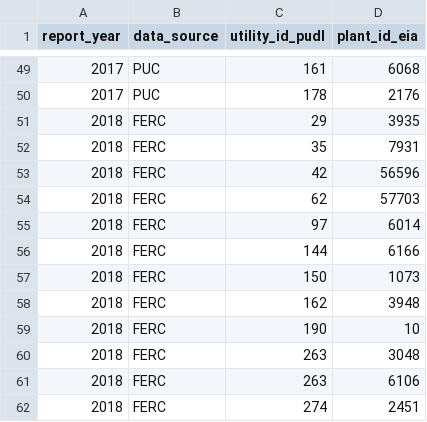
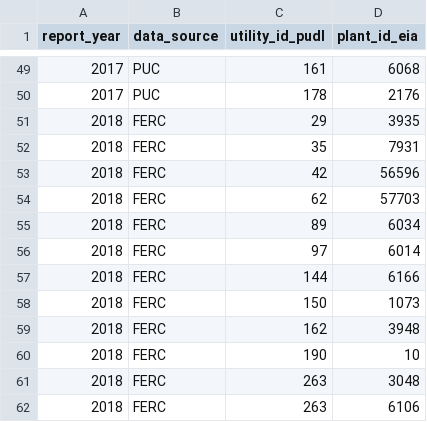
Before and after one commit to catalyst-cooperative/rmi-ferc1-eia, a CSV file: inputs/validation/fail_capex_total_plants_ferc1_to_eia_vs_deprish_to_ferc1.csv, drawn as a sheet; only a part is shown, gaps mark what is left out; the shorter side is filled out with more unchanged rows.

```diff
--- a/inputs/validation/fail_capex_total_plants_ferc1_to_eia_vs_deprish_to_ferc1.csv
+++ b/inputs/validation/fail_capex_total_plants_ferc1_to_eia_vs_deprish_to_ferc1.csv
@@ -54,2 +54,3 @@ report_year,data_source,utility_id_pudl,plant_id_eia
 2018,FERC,62,57703
+2018,FERC,89,6034
 2018,FERC,97,6014
```
Also changed, not shown: inputs/validation/fail_capex_total_utilities_ferc1_to_eia_vs_deprish_to_ferc1.csv, inputs/validation/fail_plant_balance_w_common_plants_deprish_vs_deprish_to_ferc1.csv.
